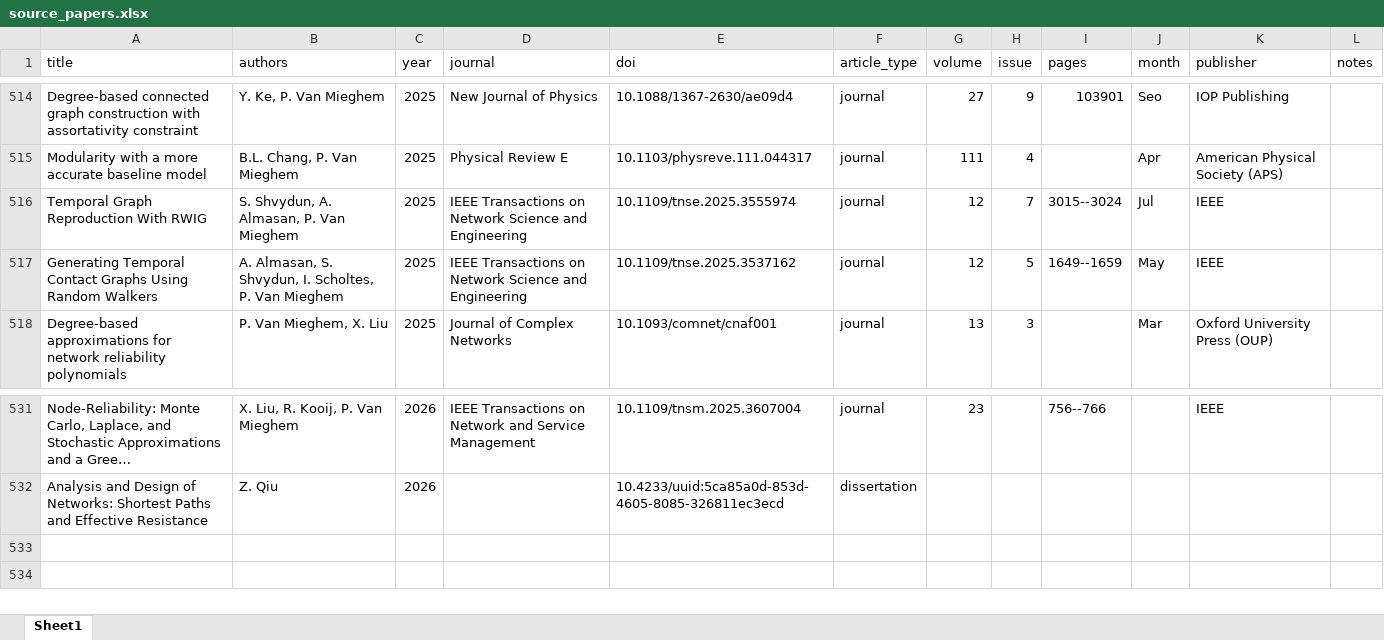
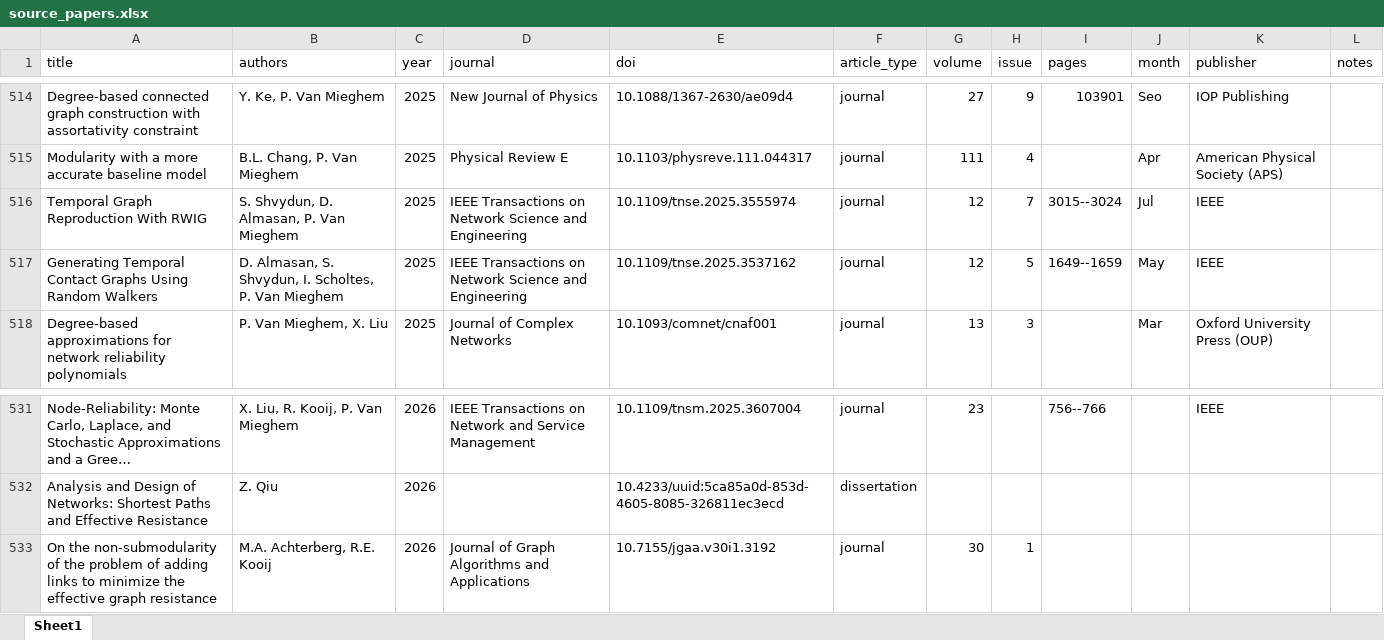
Before and after one commit to Appsurdgames/NAS_publication_network, an Excel workbook: data/source_papers.xlsx, sheet Sheet1, drawn as a sheet; only a part is shown, gaps mark what is left out; long unchanged cells end in …; values as stored, in another font and other column widths than the file's, no cell formats; charts and pictures not drawn; the diff names each change by its address in the sheet, - before the commit and + after, or states it on an @@ line.

```diff
--- a/data/source_papers.xlsx (sheet Sheet1)
+++ b/data/source_papers.xlsx (sheet Sheet1)
-B516 (authors): S. Shvydun, A. Almasan, P. Van Mieghem
+B516 (authors): S. Shvydun, D. Almasan, P. Van Mieghem
-B517 (authors): A. Almasan, S.…
+B517 (authors): D. Almasan, S.…
+row 533: On the non-submodularity of the problem of adding links to minimize the effective graph resistance | M.A. Achterberg, R.E. Kooij | 2026 | Journal of Graph Algorithms and Applications | 10.7155/jgaa.v30i1.3192 | journal | 30 | 1
```
Also changed, not shown: cell formats, charts or pictures, 3 other files.
